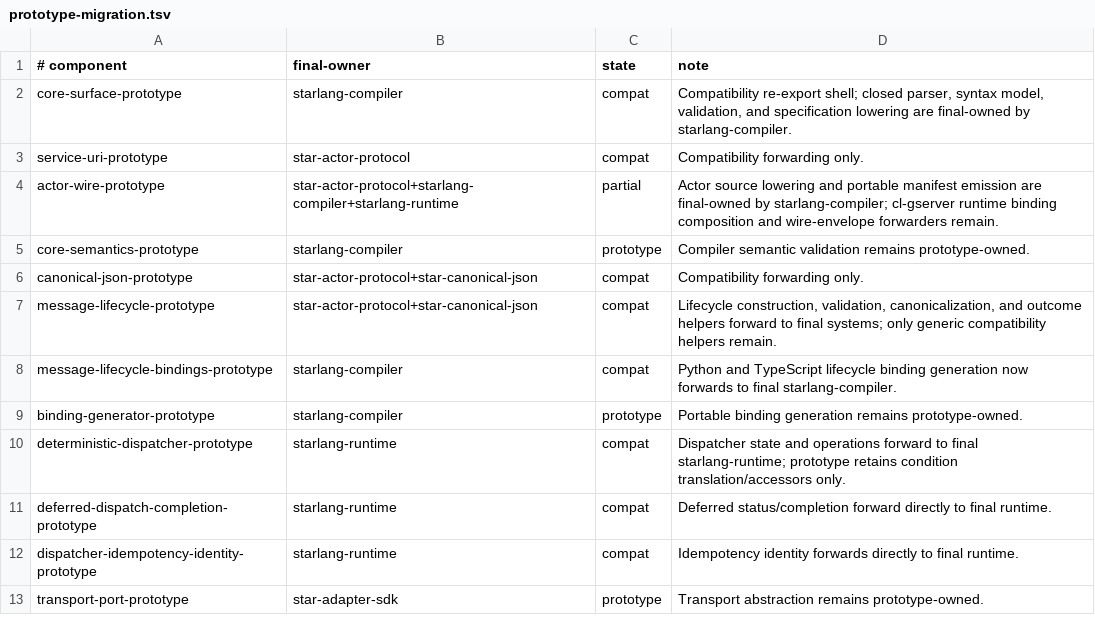
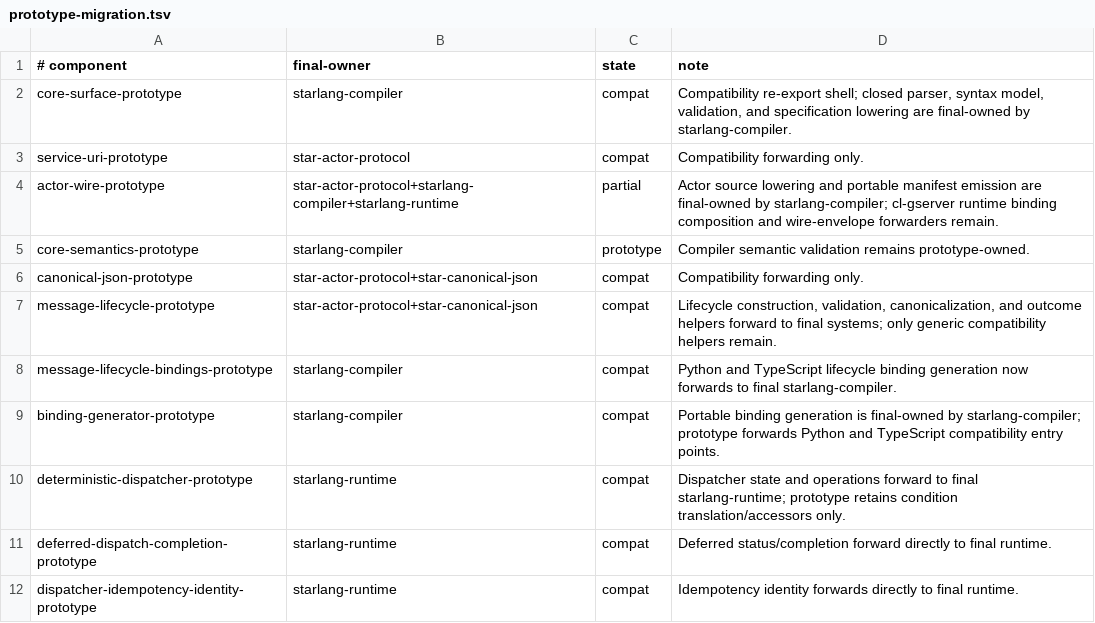
Before and after one commit to lost-rob0t/star-lang, a TSV file: ci/prototype-migration.tsv, drawn as a sheet; only a part is shown; the shorter side is filled out with more unchanged rows.

Commit message:
docs(ownership): mark binding generation final-owned

```diff
--- a/ci/prototype-migration.tsv
+++ b/ci/prototype-migration.tsv
@@ -8,3 +8,3 @@ message-lifecycle-prototype	star-actor-protocol+star-canonical-json	compat	Lifec
 message-lifecycle-bindings-prototype	starlang-compiler	compat	Python and TypeScript lifecycle binding generation now forwards to final starlang-compiler.
-binding-generator-prototype	starlang-compiler	prototype	Portable binding generation remains prototype-owned.
+binding-generator-prototype	starlang-compiler	compat	Portable binding generation is final-owned by starlang-compiler; prototype forwards Python and TypeScript compatibility entry points.
 deterministic-dispatcher-prototype	starlang-runtime	compat	Dispatcher state and operations forward to final starlang-runtime; prototype retains condition translation/accessors only.
```
